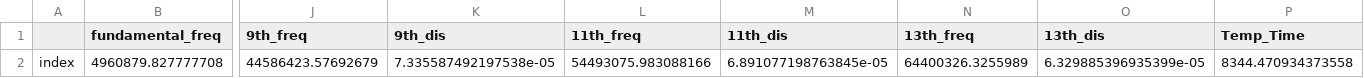
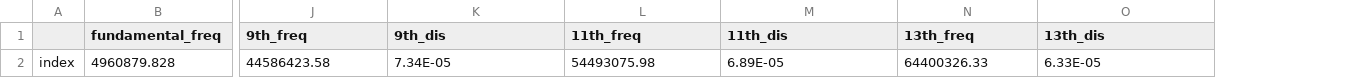
Before and after one commit to b-pardi/Research, a CSV file: BraTaDio/offset_data/COPY-PASTE_OFFSET_VALUES_HERE.csv, drawn as a sheet; only a part is shown, gaps mark what is left out; removed rows and columns are numbered as before the commit, all else as after; rows hold the shown columns only; the diff names each change by its address in the sheet, - before the commit and + after, or states it on an @@ line.

Commit message:
adjusted calib window func to adjust for qcmi offset calcs file saving

```diff
--- a/BraTaDio/offset_data/COPY-PASTE_OFFSET_VALUES_HERE.csv
+++ b/BraTaDio/offset_data/COPY-PASTE_OFFSET_VALUES_HERE.csv
-column P (Temp_Time), empty
-row 2: index | 4960879.827777708 | 44586423.57692679 | 7.335587492197538e-05 | 54493075.983088166 | 6.891077198763845e-05 | 64400326.3255989 | 6.329885396935399e-05 | 8344.470934373558
+row 2: index | 4960879.828 | 44586423.58 | 7.34E-05 | 54493075.98 | 6.89E-05 | 64400326.33 | 6.33E-05
```
Also changed, not shown: 6 other files.
